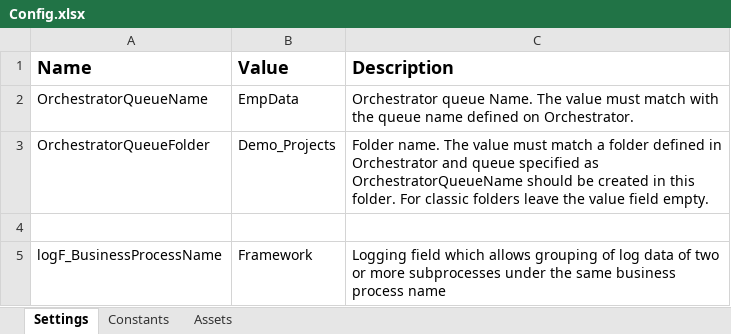
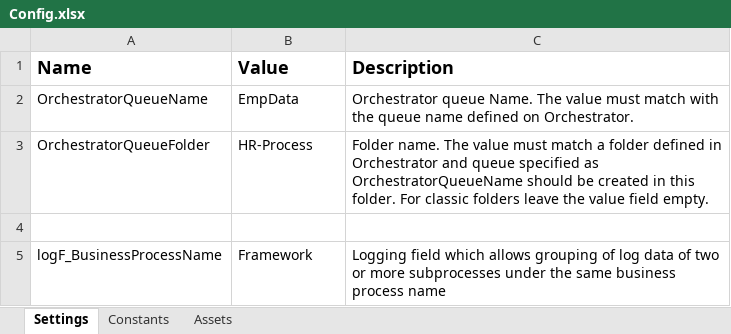
Before and after one commit to TestGit221994/RPA---HR_GreetingCardsProcess, an Excel workbook: Data/Config.xlsx, sheet Settings, drawn as a sheet; values as stored, in another font and other column widths than the file's, no borders; the diff names each change by its address in the sheet, - before the commit and + after, or states it on an @@ line.

```diff
--- a/Data/Config.xlsx (sheet Settings)
+++ b/Data/Config.xlsx (sheet Settings)
-B3 (Value): Demo_Projects
+B3 (Value): HR-Process
```
Also changed, not shown: 11 other files.
